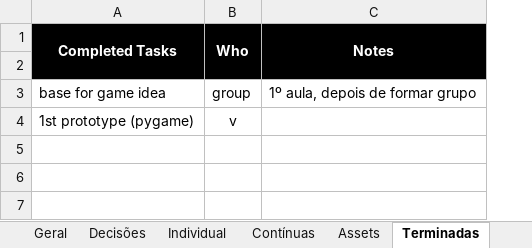
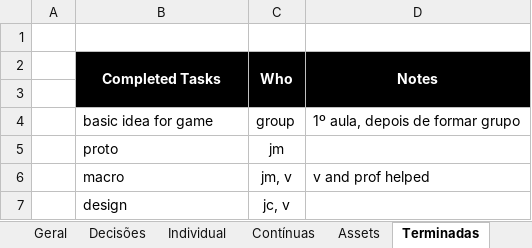
Before and after one commit to trunksrage24/GD1_TP2, an Excel workbook: grupo_1_tarefas_gd1_2022_2023.xlsx, sheet Terminadas, drawn as a sheet; values as stored, in another font and other column widths than the file's, no borders; removed rows and columns are numbered as before the commit, all else as after; the diff names each change by its address in the sheet, - before the commit and + after, or states it on an @@ line.

```diff
--- a/grupo_1_tarefas_gd1_2022_2023.xlsx (sheet Terminadas)
+++ b/grupo_1_tarefas_gd1_2022_2023.xlsx (sheet Terminadas)
+column A, empty
+row 1: (empty)
-B4 (Completed Tasks): base for game idea
+B4 (Completed Tasks): basic idea for game
-row 4: 1st prototype (pygame) | v
+row 5:  | proto | jm
+row 6:  | macro | jm, v | v and prof helped
+row 7:  | design | jc, v
```
Also changed, not shown: sheet Geral, sheet Decisões, grupo_1_macro_gd1_2022_2023.xlsx.
